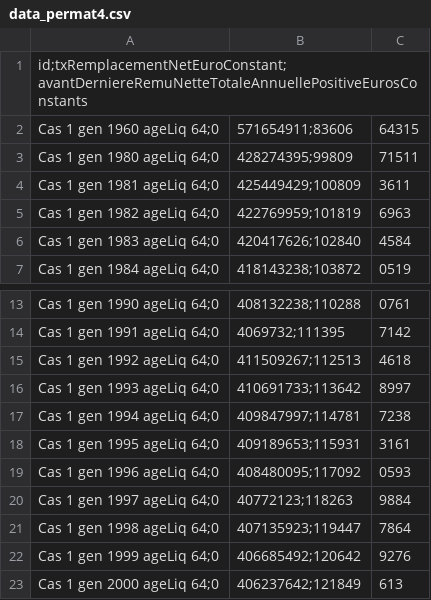
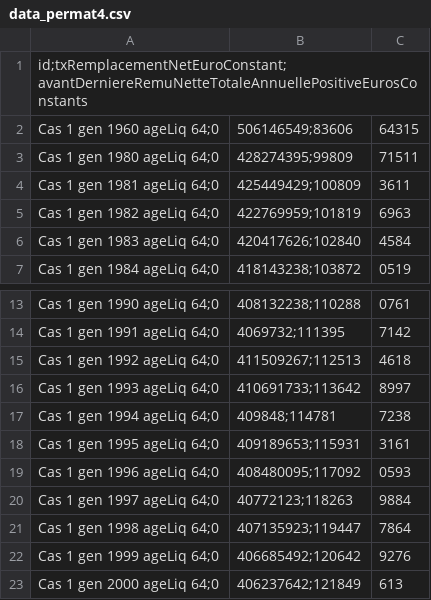
Before and after one commit to mattfug/PERMAT, a CSV file: data_permat4.csv, drawn as a sheet; only a part is shown, gaps mark what is left out; the diff covers the shown part only.

```diff
--- a/data_permat4.csv
+++ b/data_permat4.csv
@@ -1,3 +1,3 @@
 id;txRemplacementNetEuroConstant;avantDerniereRemuNetteTotaleAnnuellePositiveEurosConstants
-Cas 1 gen 1960 ageLiq 64;0,571654911;83606,64315
+Cas 1 gen 1960 ageLiq 64;0,506146549;83606,64315
 Cas 1 gen 1980 ageLiq 64;0,428274395;99809,71511
@@ -16,3 +16,3 @@ Cas 1 gen 1992 ageLiq 64;0,411509267;112513,4618
 Cas 1 gen 1993 ageLiq 64;0,410691733;113642,8997
-Cas 1 gen 1994 ageLiq 64;0,409847997;114781,7238
+Cas 1 gen 1994 ageLiq 64;0,409848;114781,7238
 Cas 1 gen 1995 ageLiq 64;0,409189653;115931,3161
```
Also changed, not shown: 62 edited cells elsewhere in this file, 2 other files.
